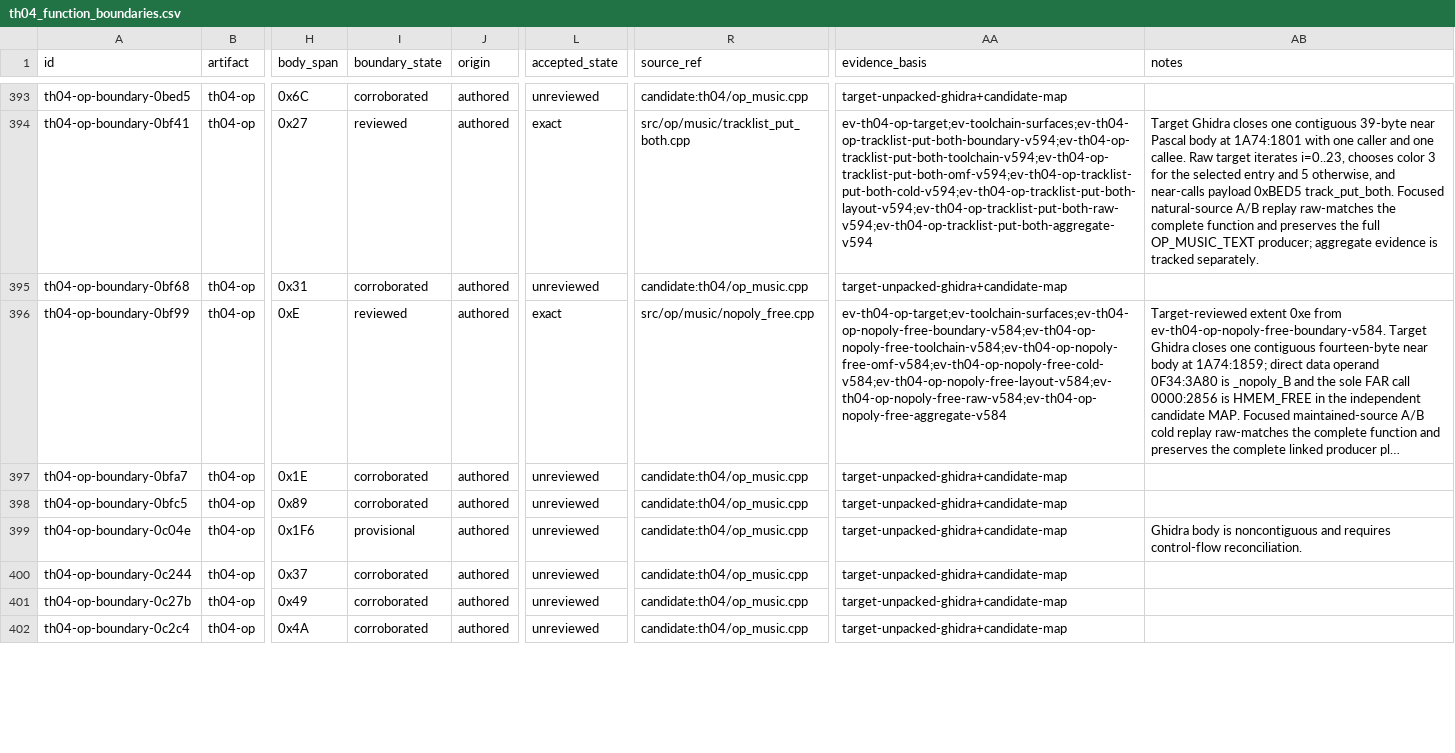
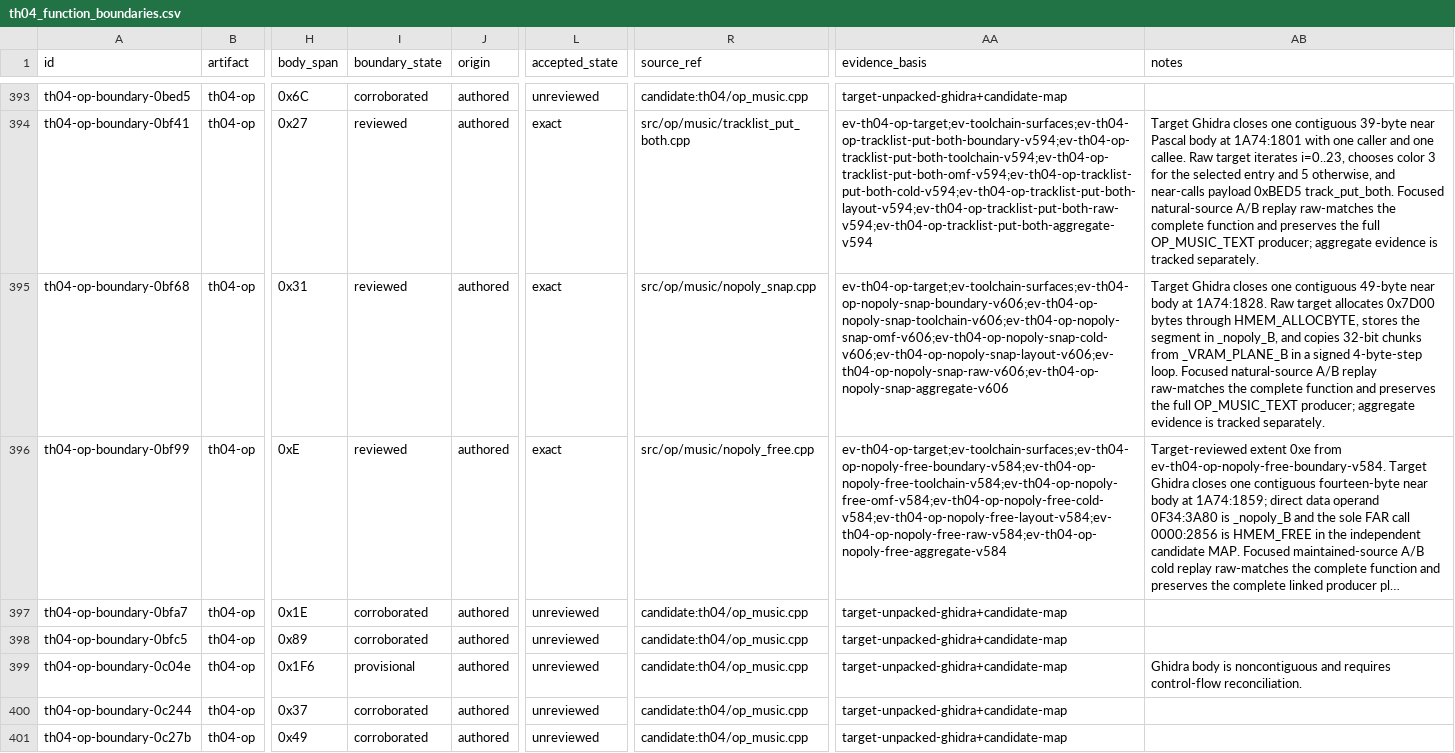
Before and after one commit to N0zoM1z0/th04, a CSV file: config/th04_function_boundaries.csv, drawn as a sheet; only a part is shown, gaps mark what is left out; the shorter side is filled out with more unchanged rows; long unchanged cells end in …; the diff names each change by its address in the sheet, - before the commit and + after, or states it on an @@ line.

```diff
--- a/config/th04_function_boundaries.csv
+++ b/config/th04_function_boundaries.csv
-I395 (boundary_state): corroborated
+I395 (boundary_state): reviewed
-L395 (accepted_state): unreviewed
+L395 (accepted_state): exact
-R395 (source_ref): candidate:th04/op_music.cpp
+R395 (source_ref): src/op/music/nopoly_snap.cpp
-AA395 (evidence_basis): target-unpacked-ghidra+candidate-map
+AA395 (evidence_basis): ev-th04-op-target;ev-toolchain-surfaces;ev-th04-op-nopoly-snap-boundary-v606;ev-th04-op-nopoly-snap-toolchain-v606;ev-th04-op-nopoly-snap-omf-v606;ev-th04-op-nopoly-snap-cold-v606;ev-th04-op-nopoly-snap-layout-v606;ev-th04-op-nopoly-snap-raw-v606;ev-th04-op-nopoly-snap-aggregate-v606
-AB395 (notes): (empty)
+AB395 (notes): Target Ghidra closes one contiguous 49-byte near body at 1A74:1828. Raw target allocates 0x7D00 bytes through HMEM_ALLOCBYTE, stores the segment in _nopoly_B, and copies 32-bit chunks from _VRAM_PLANE_B in a signed 4-byte-step loop. Focused natural-source A/B replay raw-matches the complete function and preserves the full OP_MUSIC_TEXT producer; aggregate evidence is tracked separately.
```
Also changed, not shown: config/th04_decoded_function_acceptance.csv, config/units.csv, 9 other files.
